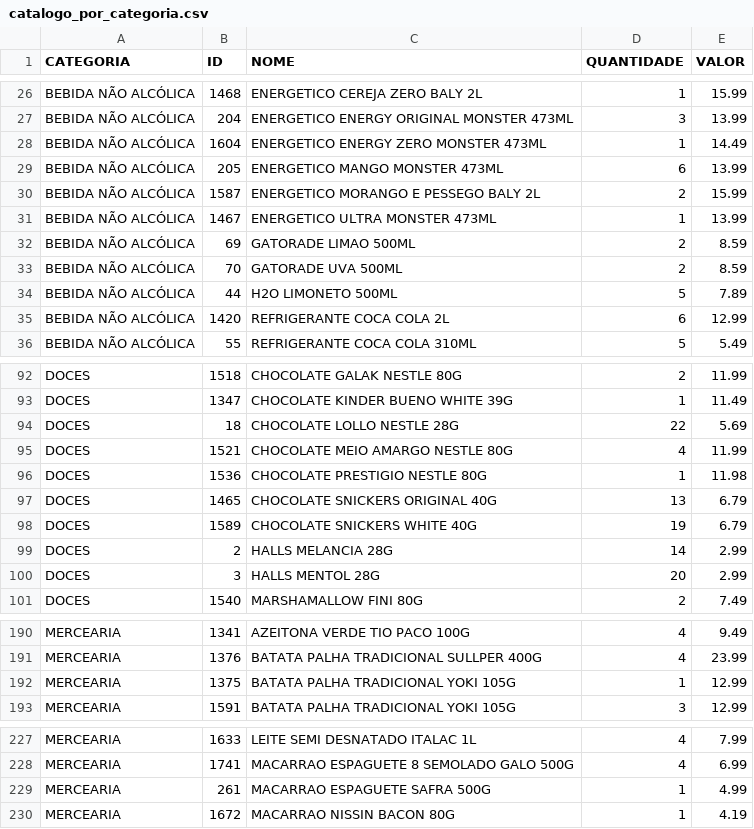
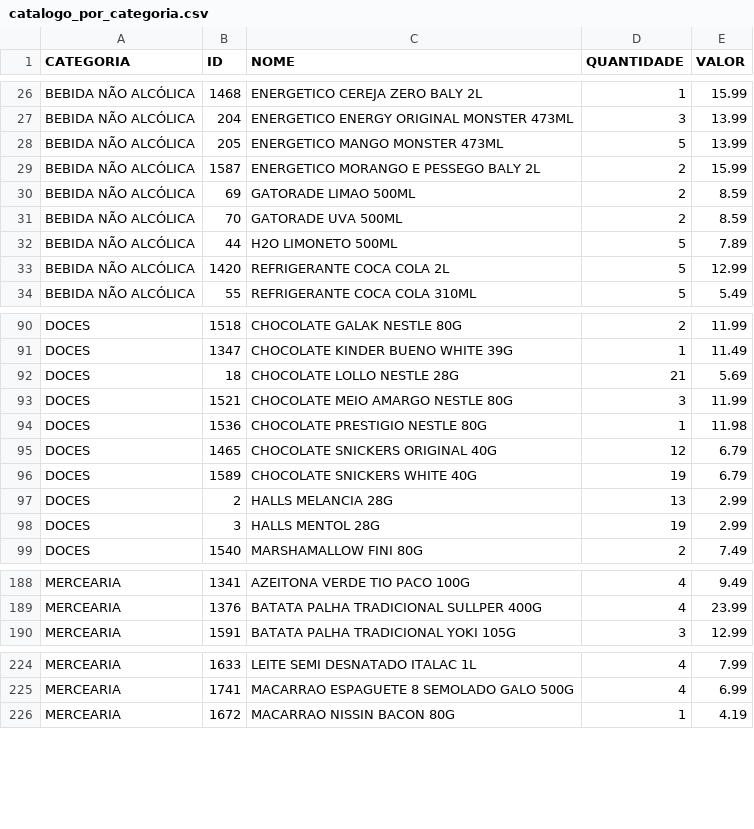
Before and after one commit to guicobracraft-prog/PesquisadeMercado, a CSV file: catalogo_por_categoria.csv, drawn as a sheet; only a part is shown, gaps mark what is left out; the diff covers the shown part only.

```diff
--- a/catalogo_por_categoria.csv
+++ b/catalogo_por_categoria.csv
@@ -27,6 +27,4 @@ BEBIDA NÃO ALCÓLICA;1468;ENERGETICO CEREJA ZERO BALY 2L;1;15.99
 BEBIDA NÃO ALCÓLICA;204;ENERGETICO ENERGY ORIGINAL MONSTER 473ML;3;13.99
-BEBIDA NÃO ALCÓLICA;1604;ENERGETICO ENERGY ZERO MONSTER 473ML;1;14.49
-BEBIDA NÃO ALCÓLICA;205;ENERGETICO MANGO MONSTER 473ML;6;13.99
+BEBIDA NÃO ALCÓLICA;205;ENERGETICO MANGO MONSTER 473ML;5;13.99
 BEBIDA NÃO ALCÓLICA;1587;ENERGETICO MORANGO E PESSEGO BALY 2L;2;15.99
-BEBIDA NÃO ALCÓLICA;1467;ENERGETICO ULTRA MONSTER 473ML;1;13.99
 BEBIDA NÃO ALCÓLICA;69;GATORADE LIMAO 500ML;2;8.59
@@ -34,3 +32,3 @@ BEBIDA NÃO ALCÓLICA;70;GATORADE UVA 500ML;2;8.59
 BEBIDA NÃO ALCÓLICA;44;H2O LIMONETO 500ML;5;7.89
-BEBIDA NÃO ALCÓLICA;1420;REFRIGERANTE COCA COLA 2L;6;12.99
+BEBIDA NÃO ALCÓLICA;1420;REFRIGERANTE COCA COLA 2L;5;12.99
 BEBIDA NÃO ALCÓLICA;55;REFRIGERANTE COCA COLA 310ML;5;5.49
@@ -93,9 +91,9 @@ DOCES;1518;CHOCOLATE GALAK NESTLE 80G;2;11.99
 DOCES;1347;CHOCOLATE KINDER BUENO WHITE 39G;1;11.49
-DOCES;18;CHOCOLATE LOLLO NESTLE 28G;22;5.69
-DOCES;1521;CHOCOLATE MEIO AMARGO NESTLE 80G;4;11.99
+DOCES;18;CHOCOLATE LOLLO NESTLE 28G;21;5.69
+DOCES;1521;CHOCOLATE MEIO AMARGO NESTLE 80G;3;11.99
 DOCES;1536;CHOCOLATE PRESTIGIO NESTLE 80G;1;11.98
-DOCES;1465;CHOCOLATE SNICKERS ORIGINAL 40G;13;6.79
+DOCES;1465;CHOCOLATE SNICKERS ORIGINAL 40G;12;6.79
 DOCES;1589;CHOCOLATE SNICKERS WHITE 40G;19;6.79
-DOCES;2;HALLS MELANCIA 28G;14;2.99
-DOCES;3;HALLS MENTOL 28G;20;2.99
+DOCES;2;HALLS MELANCIA 28G;13;2.99
+DOCES;3;HALLS MENTOL 28G;19;2.99
 DOCES;1540;MARSHAMALLOW FINI 80G;2;7.49
@@ -191,3 +189,2 @@ MERCEARIA;1341;AZEITONA VERDE TIO PACO 100G;4;9.49
 MERCEARIA;1376;BATATA PALHA TRADICIONAL SULLPER 400G;4;23.99
-MERCEARIA;1375;BATATA PALHA TRADICIONAL YOKI 105G;1;12.99
 MERCEARIA;1591;BATATA PALHA TRADICIONAL YOKI 105G;3;12.99
@@ -228,3 +225,2 @@ MERCEARIA;1633;LEITE SEMI DESNATADO ITALAC 1L;4;7.99
 MERCEARIA;1741;MACARRAO ESPAGUETE 8 SEMOLADO GALO 500G;4;6.99
-MERCEARIA;261;MACARRAO ESPAGUETE SAFRA 500G;1;4.99
 MERCEARIA;1672;MACARRAO NISSIN BACON 80G;1;4.19
```
Also changed, not shown: 6 edited cells elsewhere in this file, catalogo_geral.csv, vendas_acumuladas.csv, 3 other files.
